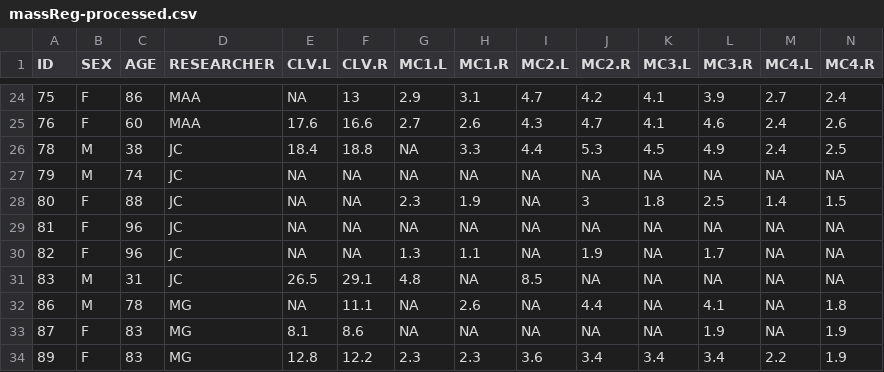
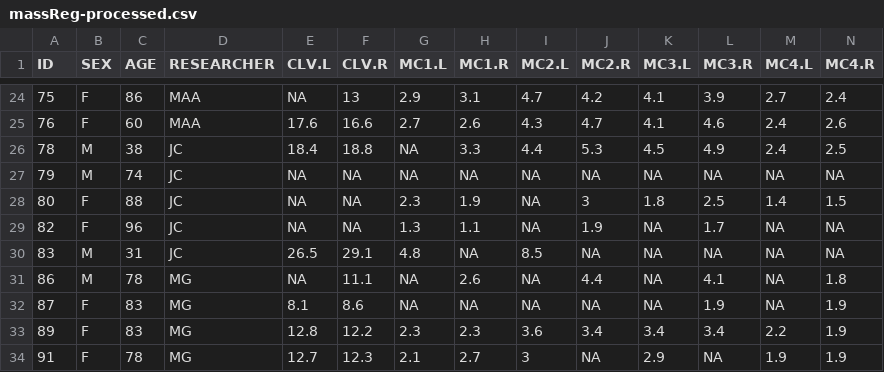
Before and after one commit to osteomics/-MassReg, a CSV file: data/massReg-processed.csv, drawn as a sheet; only a part is shown, gaps mark what is left out; the shorter side is filled out with more unchanged rows; rows hold the shown columns only; the diff names each change by its address in the sheet, - before the commit and + after, or states it on an @@ line.

```diff
--- a/data/massReg-processed.csv
+++ b/data/massReg-processed.csv
-row 29: 81 | F | 96 | JC | NA | NA | NA | NA | NA | NA | NA | NA | NA | NA
```
Also changed, not shown: results/accuracy.csv, results/cmatrixUpper.csv, 2 other files.
